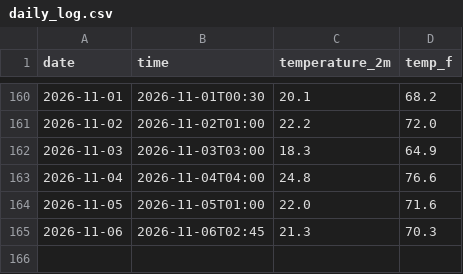
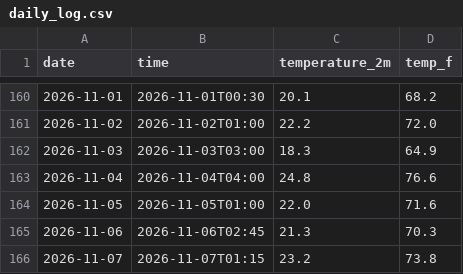
Before and after one commit to IncandescentFox/Weather-Tracker, a CSV file: daily_log.csv, drawn as a sheet; only a part is shown, gaps mark what is left out.

```diff
--- a/daily_log.csv
+++ b/daily_log.csv
@@ -165 +165,2 @@ date,time,temperature_2m,temp_f
 2026-11-06,2026-11-06T02:45,21.3,70.3
+2026-11-07,2026-11-07T01:15,23.2,73.8
```
Also changed, not shown: 1 other file.
